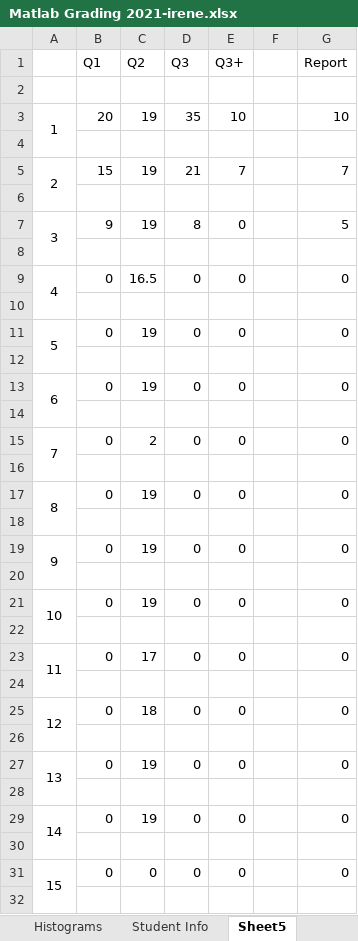
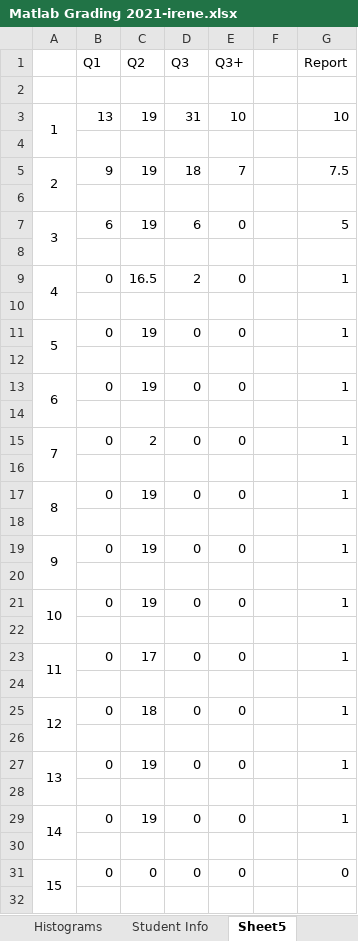
Before and after one commit to irenebosque/KBCS-Practical-Assignment, an Excel workbook: Matlab Grading 2021-irene.xlsx, sheet Sheet5, drawn as a sheet; only a part is shown; values as stored, in another font and other column widths than the file's, no borders; the diff covers the shown part only; the diff names each change by its address in the sheet, - before the commit and + after, or states it on an @@ line.

```diff
--- a/Matlab Grading 2021-irene.xlsx (sheet Sheet5)
+++ b/Matlab Grading 2021-irene.xlsx (sheet Sheet5)
-B3 (Q1): 20
+B3 (Q1): 13
-D3 (Q3): 35
+D3 (Q3): 31
-B5 (Q1): 15
+B5 (Q1): 9
-D5 (Q3): 21
+D5 (Q3): 18
-G5 (Report): 7
+G5 (Report): 7.5
-B7 (Q1): 9
+B7 (Q1): 6
-D7 (Q3): 8
+D7 (Q3): 6
-D9 (Q3): 0
+D9 (Q3): 2
-G9 (Report): 0
+G9 (Report): 1
-G11 (Report): 0
+G11 (Report): 1
-G13 (Report): 0
+G13 (Report): 1
-G15 (Report): 0
+G15 (Report): 1
-G17 (Report): 0
+G17 (Report): 1
-G19 (Report): 0
+G19 (Report): 1
-G21 (Report): 0
+G21 (Report): 1
-G23 (Report): 0
+G23 (Report): 1
-G25 (Report): 0
+G25 (Report): 1
-G27 (Report): 0
+G27 (Report): 1
-G29 (Report): 0
+G29 (Report): 1
```
Also changed, not shown: 58 edited cells elsewhere in this sheet, sheet Detailed Results, sheet Results, sheet Histograms, formulas that keep their value, charts or pictures.
